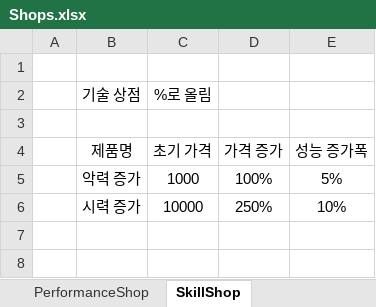
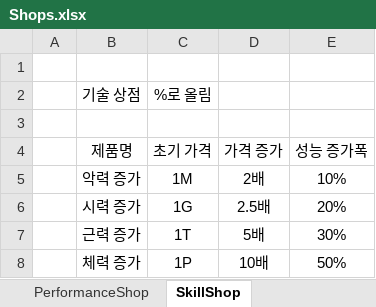
Before and after one commit to WorldCreator46/ClickToEarn, an Excel workbook: Idea/Shops.xlsx, sheet SkillShop, drawn as a sheet; values as stored, in another font and other column widths than the file's, no borders; table styles not drawn; removed rows and columns are numbered as before the commit, all else as after; the diff names each change by its address in the sheet, - before the commit and + after, or states it on an @@ line.

```diff
--- a/Idea/Shops.xlsx (sheet SkillShop)
+++ b/Idea/Shops.xlsx (sheet SkillShop)
-row 5:  | 악력 증가 | 1000 | 100% | 5%
-row 6:  | 시력 증가 | 10000 | 250% | 10%
+row 5:  | 악력 증가 | 1M | 2배 | 10%
+row 6:  | 시력 증가 | 1G | 2.5배 | 20%
+row 7:  | 근력 증가 | 1T | 5배 | 30%
+row 8:  | 체력 증가 | 1P | 10배 | 50%
```
Also changed, not shown: sheet PerformanceShop, 2 other files.
